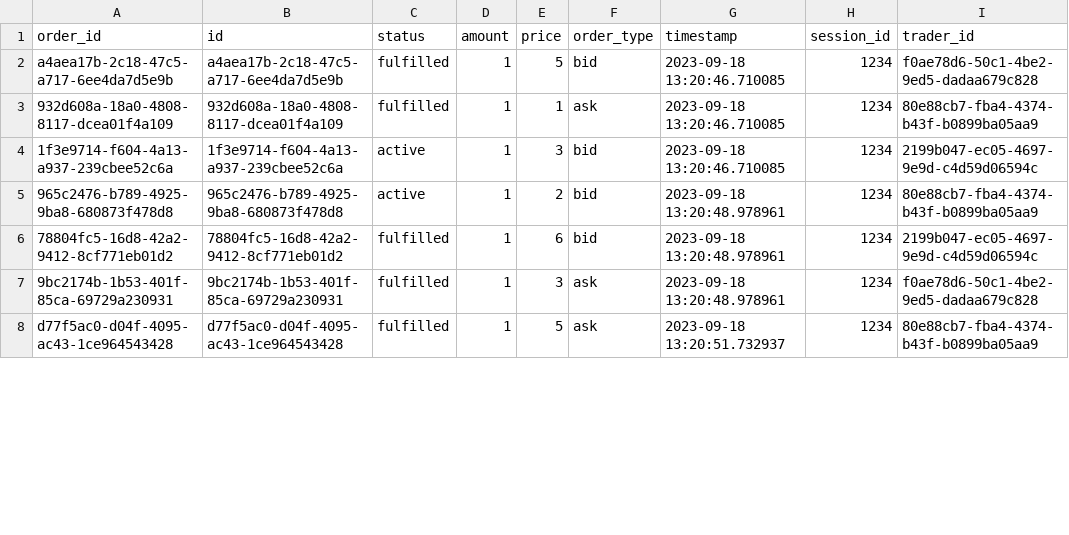
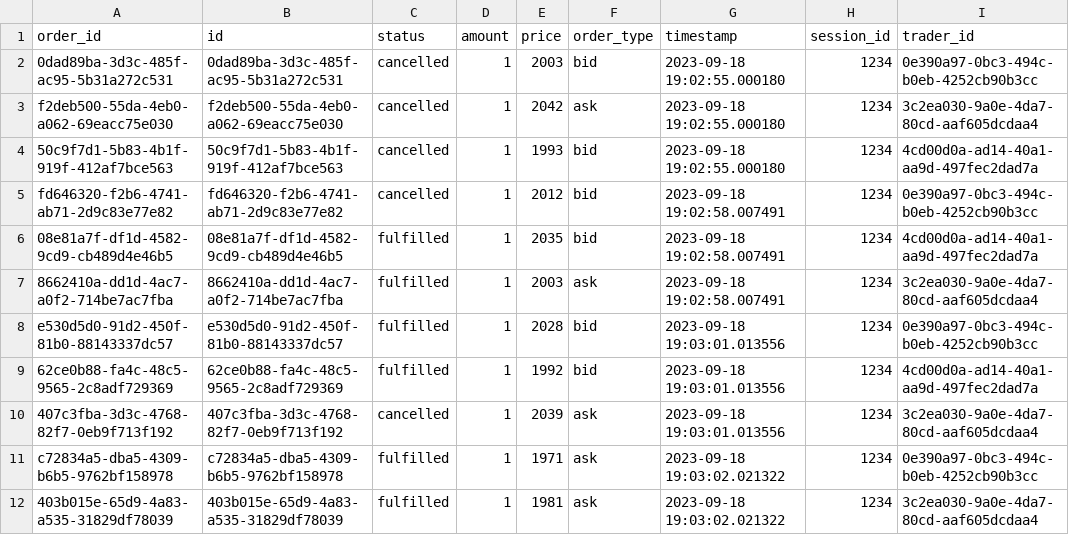
Before and after one commit to marjonuzaj/trader_london_mar_updates, a CSV file: all_orders_1234.csv, drawn as a sheet; only a part is shown; the diff covers the shown part only.

```diff
--- a/all_orders_1234.csv
+++ b/all_orders_1234.csv
@@ -1,8 +1,12 @@
 order_id,id,status,amount,price,order_type,timestamp,session_id,trader_id
-a4aea17b-2c18-47c5-a717-6ee4da7d5e9b,a4aea17b-2c18-47c5-a717-6ee4da7d5e9b,fulfilled,1,5,bid,2023-09-18 13:20:46.710085,1234,f0ae78d6-50c1-4be2-9ed5-dadaa679c828
-932d608a-18a0-4808-8117-dcea01f4a109,932d608a-18a0-4808-8117-dcea01f4a109,fulfilled,1,1,ask,2023-09-18 13:20:46.710085,1234,80e88cb7-fba4-4374-b43f-b0899ba05aa9
-1f3e9714-f604-4a13-a937-239cbee52c6a,1f3e9714-f604-4a13-a937-239cbee52c6a,active,1,3,bid,2023-09-18 13:20:46.710085,1234,2199b047-ec05-4697-9e9d-c4d59d06594c
-965c2476-b789-4925-9ba8-680873f478d8,965c2476-b789-4925-9ba8-680873f478d8,active,1,2,bid,2023-09-18 13:20:48.978961,1234,80e88cb7-fba4-4374-b43f-b0899ba05aa9
-78804fc5-16d8-42a2-9412-8cf771eb01d2,78804fc5-16d8-42a2-9412-8cf771eb01d2,fulfilled,1,6,bid,2023-09-18 13:20:48.978961,1234,2199b047-ec05-4697-9e9d-c4d59d06594c
-9bc2174b-1b53-401f-85ca-69729a230931,9bc2174b-1b53-401f-85ca-69729a230931,fulfilled,1,3,ask,2023-09-18 13:20:48.978961,1234,f0ae78d6-50c1-4be2-9ed5-dadaa679c828
-d77f5ac0-d04f-4095-ac43-1ce964543428,d77f5ac0-d04f-4095-ac43-1ce964543428,fulfilled,1,5,ask,2023-09-18 13:20:51.732937,1234,80e88cb7-fba4-4374-b43f-b0899ba05aa9
+0dad89ba-3d3c-485f-ac95-5b31a272c531,0dad89ba-3d3c-485f-ac95-5b31a272c531,cancelled,1,2003,bid,2023-09-18 19:02:55.000180,1234,0e390a97-0bc3-494c-b0eb-4252cb90b3cc
+f2deb500-55da-4eb0-a062-69eacc75e030,f2deb500-55da-4eb0-a062-69eacc75e030,cancelled,1,2042,ask,2023-09-18 19:02:55.000180,1234,3c2ea030-9a0e-4da7-80cd-aaf605dcdaa4
+50c9f7d1-5b83-4b1f-919f-412af7bce563,50c9f7d1-5b83-4b1f-919f-412af7bce563,cancelled,1,1993,bid,2023-09-18 19:02:55.000180,1234,4cd00d0a-ad14-40a1-aa9d-497fec2dad7a
+fd646320-f2b6-4741-ab71-2d9c83e77e82,fd646320-f2b6-4741-ab71-2d9c83e77e82,cancelled,1,2012,bid,2023-09-18 19:02:58.007491,1234,0e390a97-0bc3-494c-b0eb-4252cb90b3cc
+08e81a7f-df1d-4582-9cd9-cb489d4e46b5,08e81a7f-df1d-4582-9cd9-cb489d4e46b5,fulfilled,1,2035,bid,2023-09-18 19:02:58.007491,1234,4cd00d0a-ad14-40a1-aa9d-497fec2dad7a
+8662410a-dd1d-4ac7-a0f2-714be7ac7fba,8662410a-dd1d-4ac7-a0f2-714be7ac7fba,fulfilled,1,2003,ask,2023-09-18 19:02:58.007491,1234,3c2ea030-9a0e-4da7-80cd-aaf605dcdaa4
+e530d5d0-91d2-450f-81b0-88143337dc57,e530d5d0-91d2-450f-81b0-88143337dc57,fulfilled,1,2028,bid,2023-09-18 19:03:01.013556,1234,0e390a97-0bc3-494c-b0eb-4252cb90b3cc
+62ce0b88-fa4c-48c5-9565-2c8adf729369,62ce0b88-fa4c-48c5-9565-2c8adf729369,fulfilled,1,1992,bid,2023-09-18 19:03:01.013556,1234,4cd00d0a-ad14-40a1-aa9d-497fec2dad7a
+407c3fba-3d3c-4768-82f7-0eb9f713f192,407c3fba-3d3c-4768-82f7-0eb9f713f192,cancelled,1,2039,ask,2023-09-18 19:03:01.013556,1234,3c2ea030-9a0e-4da7-80cd-aaf605dcdaa4
+c72834a5-dba5-4309-b6b5-9762bf158978,c72834a5-dba5-4309-b6b5-9762bf158978,fulfilled,1,1971,ask,2023-09-18 19:03:02.021322,1234,0e390a97-0bc3-494c-b0eb-4252cb90b3cc
+403b015e-65d9-4a83-a535-31829df78039,403b015e-65d9-4a83-a535-31829df78039,fulfilled,1,1981,ask,2023-09-18 19:03:02.021322,1234,3c2ea030-9a0e-4da7-80cd-aaf605dcdaa4
```
Also changed, not shown: 4 removed rows and 6 edited cells elsewhere in this file, transactions_1234.csv, 8 other files.
